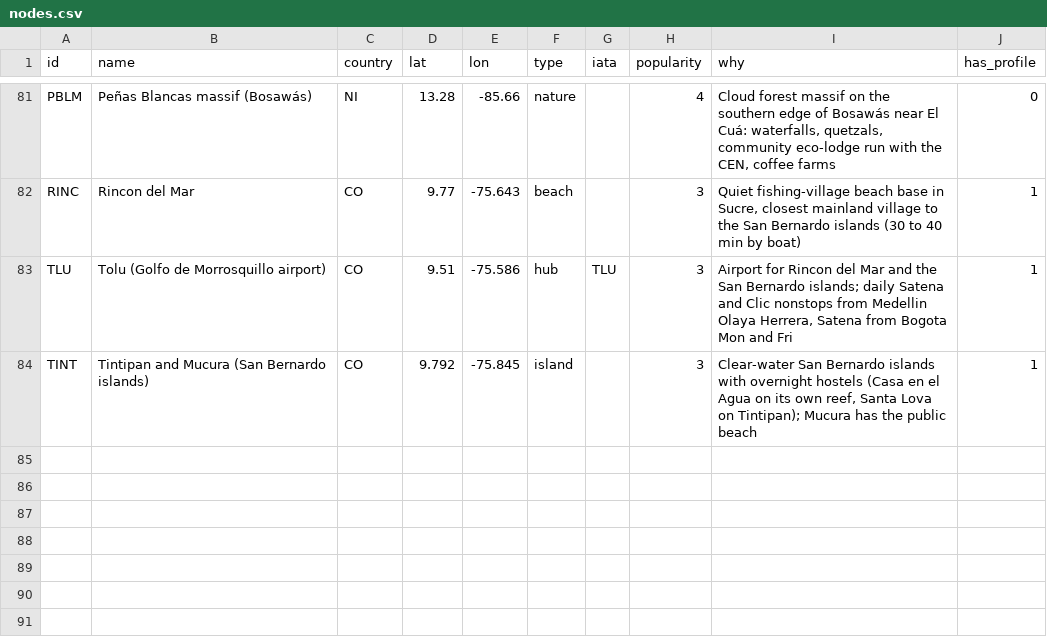
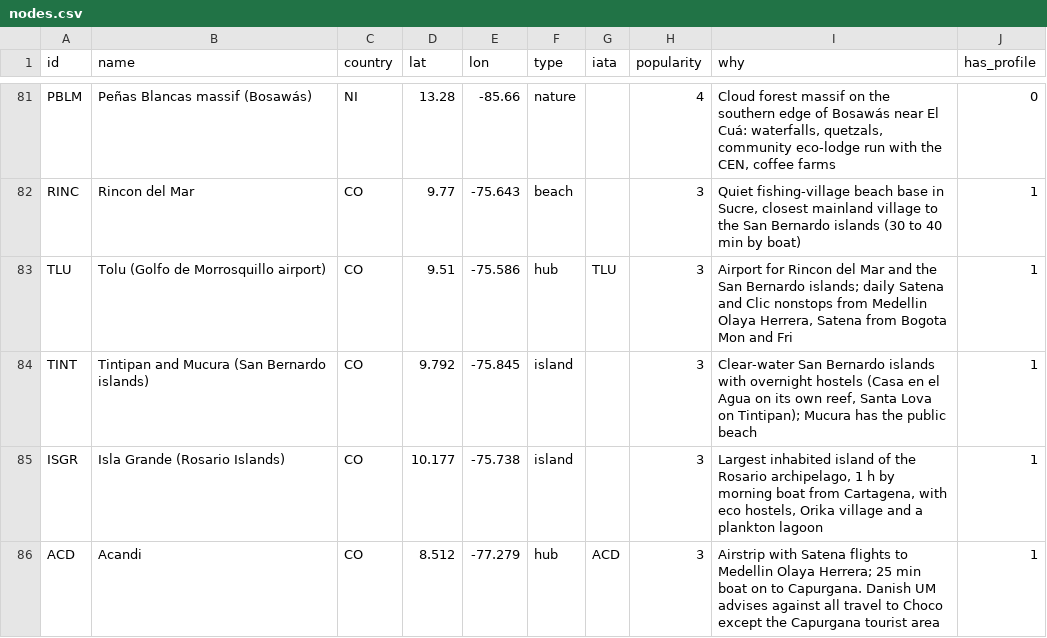
Before and after one commit to Olafcito/latam-trip, a CSV file: data/built/nodes.csv, drawn as a sheet; only a part is shown, gaps mark what is left out.

```diff
--- a/data/built/nodes.csv
+++ b/data/built/nodes.csv
@@ -84 +84,3 @@ TLU,Tolu (Golfo de Morrosquillo airport),CO,9.51,-75.586,hub,TLU,3,"Airport for
 TINT,Tintipan and Mucura (San Bernardo islands),CO,9.792,-75.845,island,,3,"Clear-water San Bernardo islands with overnight hostels (Casa en el Agua on its own reef, Santa Lova on Tintipan); Mucura has the public beach",1
+ISGR,Isla Grande (Rosario Islands),CO,10.177,-75.738,island,,3,"Largest inhabited island of the Rosario archipelago, 1 h by morning boat from Cartagena, with eco hostels, Orika village and a plankton lagoon",1
+ACD,Acandi,CO,8.512,-77.279,hub,ACD,3,Airstrip with Satena flights to Medellin Olaya Herrera; 25 min boat on to Capurgana. Danish UM advises against all travel to Choco except the Capurgana tourist area,1
```
Also changed, not shown: data/built/edges.csv, 14 other files.
